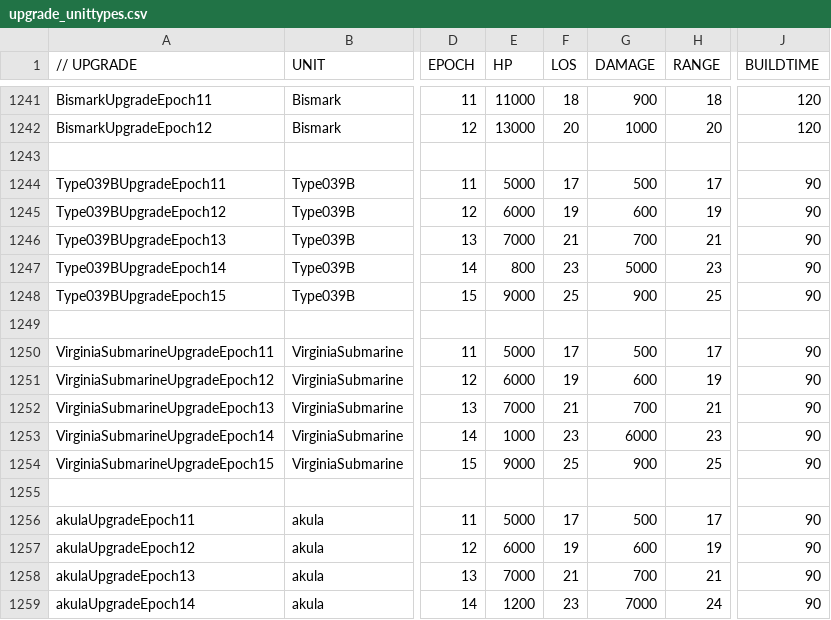
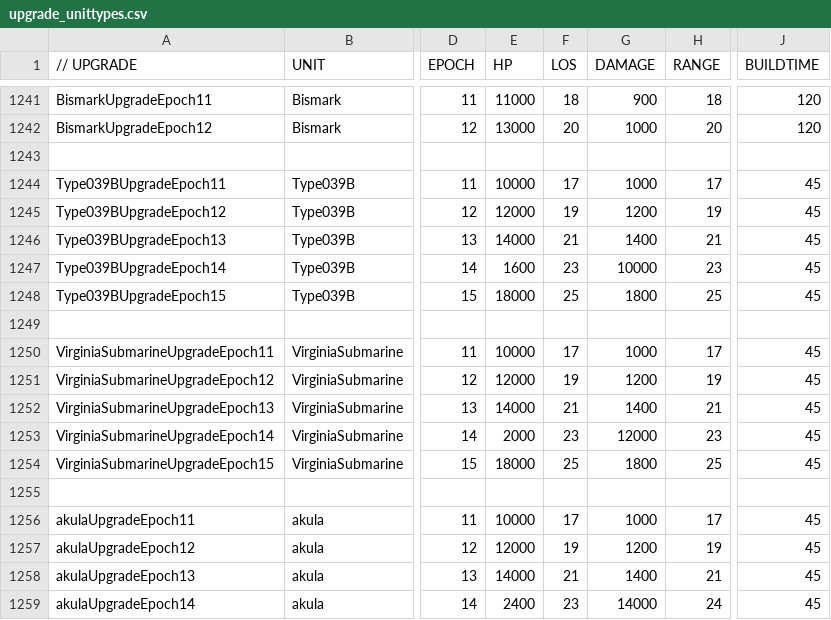
Before and after one commit to luojiang419/ee2, a CSV file: game-metadata/EE2X_db/TechTree/upgrade_unittypes.csv, drawn as a sheet; only a part is shown, gaps mark what is left out; the diff covers the shown part only; the diff names each change by its address in the sheet, - before the commit and + after, or states it on an @@ line.

Commit message:
feat: Type039B/VirginiaSub/akula潜艇HP/攻击力翻倍，生产速度翻倍
三艘中美俄潜艇E11-E15全时代：HP×2，DAMAGE×2，BUILDTIME÷2

```diff
--- a/game-metadata/EE2X_db/TechTree/upgrade_unittypes.csv
+++ b/game-metadata/EE2X_db/TechTree/upgrade_unittypes.csv
-E1244 (HP): 5000
+E1244 (HP): 10000
-G1244 (DAMAGE): 500
+G1244 (DAMAGE): 1000
-J1244:J1248 (BUILDTIME): 90
+J1244:J1248 (BUILDTIME): 45
-E1245 (HP): 6000
+E1245 (HP): 12000
-G1245 (DAMAGE): 600
+G1245 (DAMAGE): 1200
-E1246 (HP): 7000
+E1246 (HP): 14000
-G1246 (DAMAGE): 700
+G1246 (DAMAGE): 1400
-E1247 (HP): 800
+E1247 (HP): 1600
-G1247 (DAMAGE): 5000
+G1247 (DAMAGE): 10000
-E1248 (HP): 9000
+E1248 (HP): 18000
-G1248 (DAMAGE): 900
+G1248 (DAMAGE): 1800
-E1250 (HP): 5000
+E1250 (HP): 10000
-G1250 (DAMAGE): 500
+G1250 (DAMAGE): 1000
-J1250:J1254 (BUILDTIME): 90
+J1250:J1254 (BUILDTIME): 45
-E1251 (HP): 6000
+E1251 (HP): 12000
-G1251 (DAMAGE): 600
+G1251 (DAMAGE): 1200
-E1252 (HP): 7000
+E1252 (HP): 14000
-G1252 (DAMAGE): 700
+G1252 (DAMAGE): 1400
-E1253 (HP): 1000
+E1253 (HP): 2000
-G1253 (DAMAGE): 6000
+G1253 (DAMAGE): 12000
-E1254 (HP): 9000
+E1254 (HP): 18000
-G1254 (DAMAGE): 900
+G1254 (DAMAGE): 1800
-E1256 (HP): 5000
+E1256 (HP): 10000
-G1256 (DAMAGE): 500
+G1256 (DAMAGE): 1000
-J1256:J1259 (BUILDTIME): 90
+J1256:J1259 (BUILDTIME): 45
-E1257 (HP): 6000
+E1257 (HP): 12000
-G1257 (DAMAGE): 600
+G1257 (DAMAGE): 1200
-E1258 (HP): 7000
+E1258 (HP): 14000
-G1258 (DAMAGE): 700
+G1258 (DAMAGE): 1400
-E1259 (HP): 1200
+E1259 (HP): 2400
-G1259 (DAMAGE): 7000
+G1259 (DAMAGE): 14000
```
Also changed, not shown: 3 edited cells elsewhere in this file, 1 other file.
